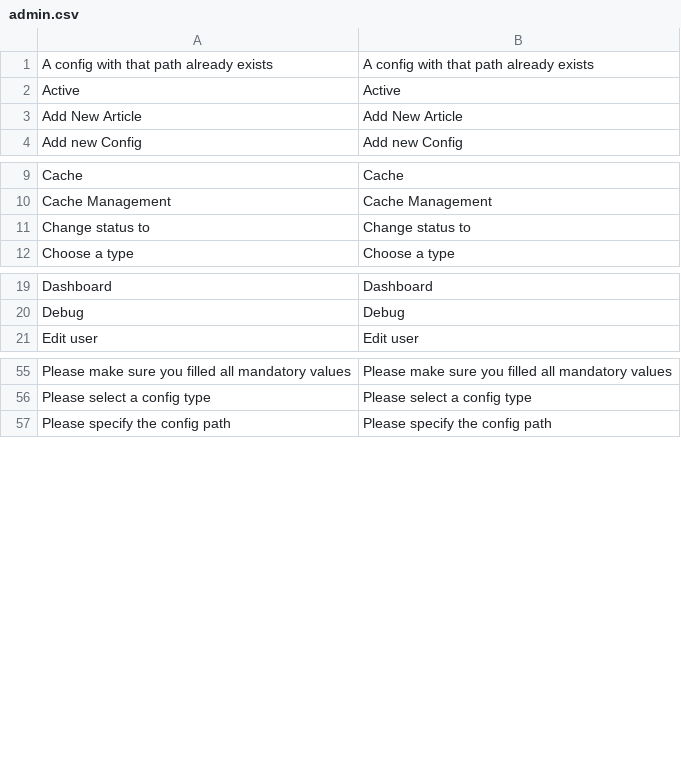
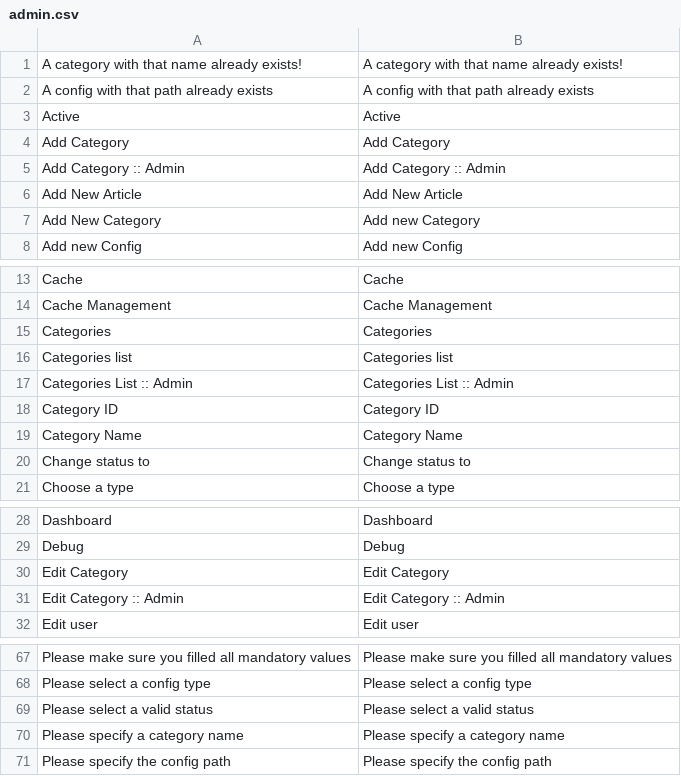
Before and after one commit to gabipatru/st, a CSV file: _translations/en_EN/admin.csv, drawn as a sheet; only a part is shown, gaps mark what is left out; the diff covers the shown part only; the diff names each change by its address in the sheet, - before the commit and + after, or states it on an @@ line.

```diff
--- a/_translations/en_EN/admin.csv
+++ b/_translations/en_EN/admin.csv
+row 1: A category with that name already exists! | A category with that name already exists!
+row 4: Add Category | Add Category
+row 5: Add Category :: Admin | Add Category :: Admin
+row 7: Add New Category | Add new Category
+row 15: Categories | Categories
+row 16: Categories list | Categories list
+row 17: Categories List :: Admin | Categories List :: Admin
+row 18: Category ID | Category ID
+row 19: Category Name | Category Name
+row 30: Edit Category | Edit Category
+row 31: Edit Category :: Admin | Edit Category :: Admin
+row 69: Please select a valid status | Please select a valid status
+row 70: Please specify a category name | Please specify a category name
```
Also changed, not shown: 2 added rows elsewhere in this file, _translations/ro_RO/admin.csv, 14 other files.
